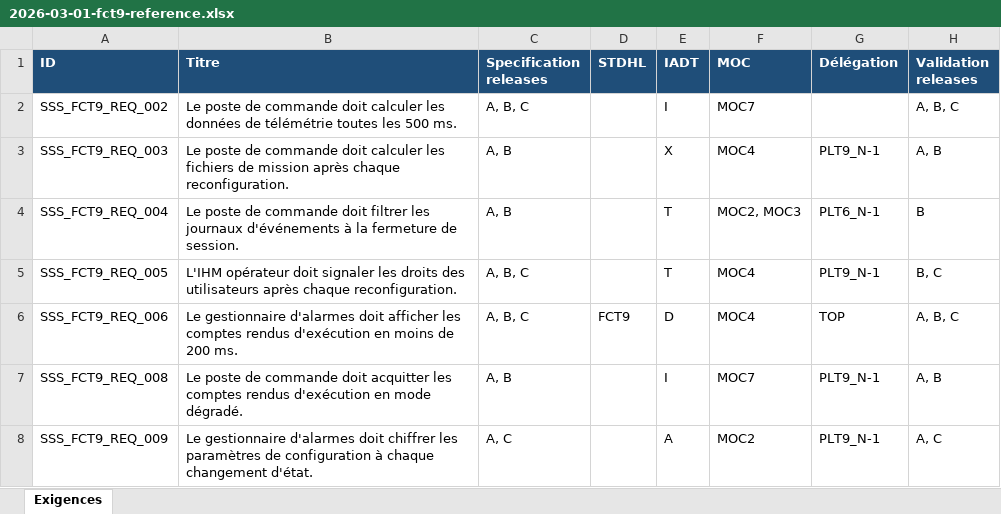
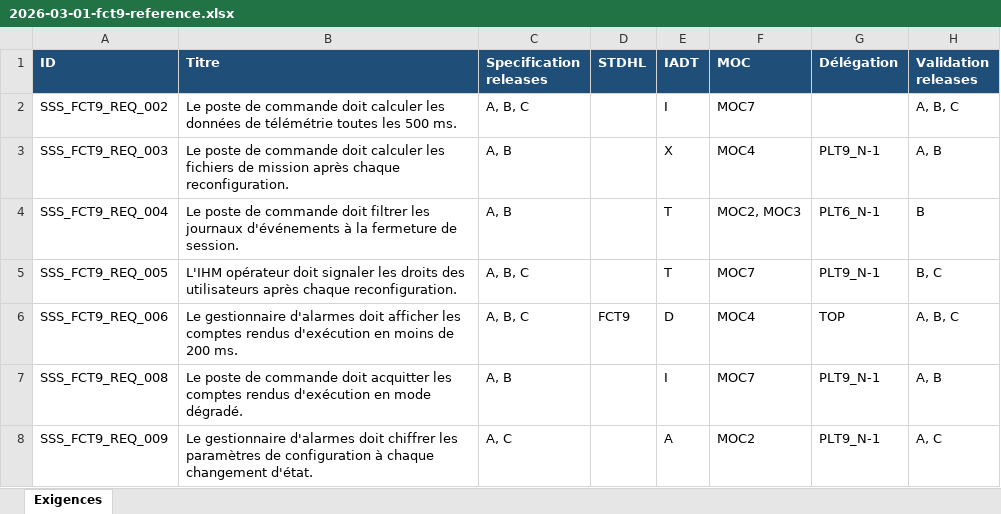
Before and after one commit to clairgijm/nexus-v, an Excel workbook: base-test/verification-import/exigences/2026-03-01-fct9-reference.xlsx, sheet Exigences, drawn as a sheet; only a part is shown; values as stored, in another font and other column widths than the file's, no borders; the diff names each change by its address in the sheet, - before the commit and + after, or states it on an @@ line.

```diff
--- a/base-test/verification-import/exigences/2026-03-01-fct9-reference.xlsx (sheet Exigences)
+++ b/base-test/verification-import/exigences/2026-03-01-fct9-reference.xlsx (sheet Exigences)
-F5 (MOC): MOC4
+F5 (MOC): MOC7
```
Also changed, not shown: base-test/verification-import/exigences/2026-03-01-fct10-validation.xlsx, base-test/verification-import/exigences/2026-03-01-fct11-suite.xlsx, 22 other files.
